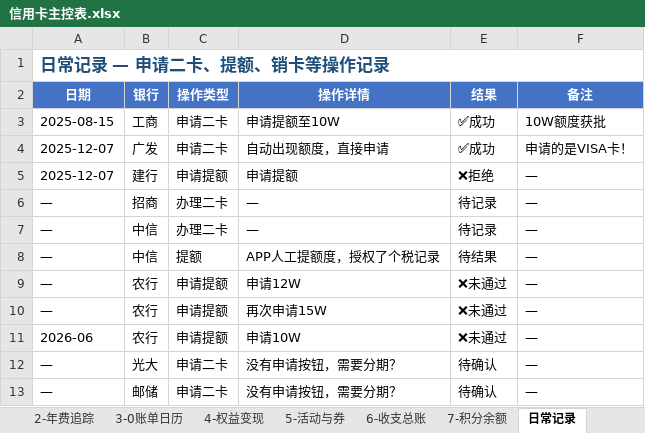
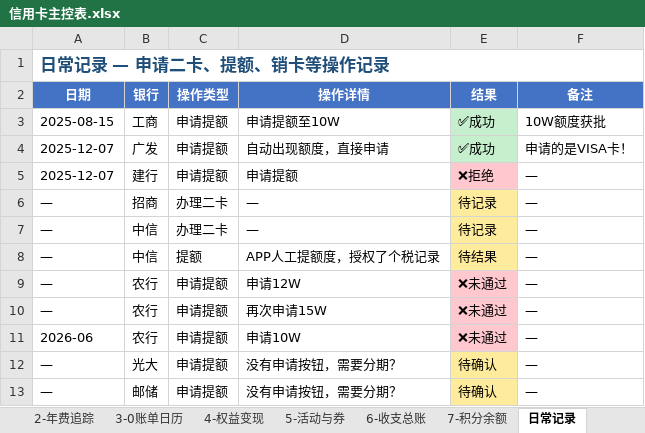
Before and after one commit to Eoser-Harvey/ContextStack, an Excel workbook: 02-Knowledge/investment-research/credit-card-management/信用卡主控表.xlsx, sheet 日常记录, drawn as a sheet; values as stored, in another font and other column widths than the file's, no borders; conditional formats not drawn; the diff names each change by its address in the sheet, - before the commit and + after, or states it on an @@ line.

```diff
--- a/02-Knowledge/investment-research/credit-card-management/信用卡主控表.xlsx (sheet 日常记录)
+++ b/02-Knowledge/investment-research/credit-card-management/信用卡主控表.xlsx (sheet 日常记录)
-C3:C4 (操作类型): 申请二卡
+C3:C4 (操作类型): 申请提额
-E3:E4 fill: none
+E3:E4 fill: #C6EFCE
-E5 fill: none
+E5 fill: #FFC7CE
-E6:E8 fill: none
+E6:E8 fill: #FFEB9C
-E9:E11 fill: none
+E9:E11 fill: #FFC7CE
-C12:C13 (操作类型): 申请二卡
+C12:C13 (操作类型): 申请提额
-E12:E13 fill: none
+E12:E13 fill: #FFEB9C
```
Also changed, not shown: sheet 2-年费追踪, sheet 1-卡片信息, sheet 6-收支总账, sheet 3-0账单日历, other sheet tabs.
